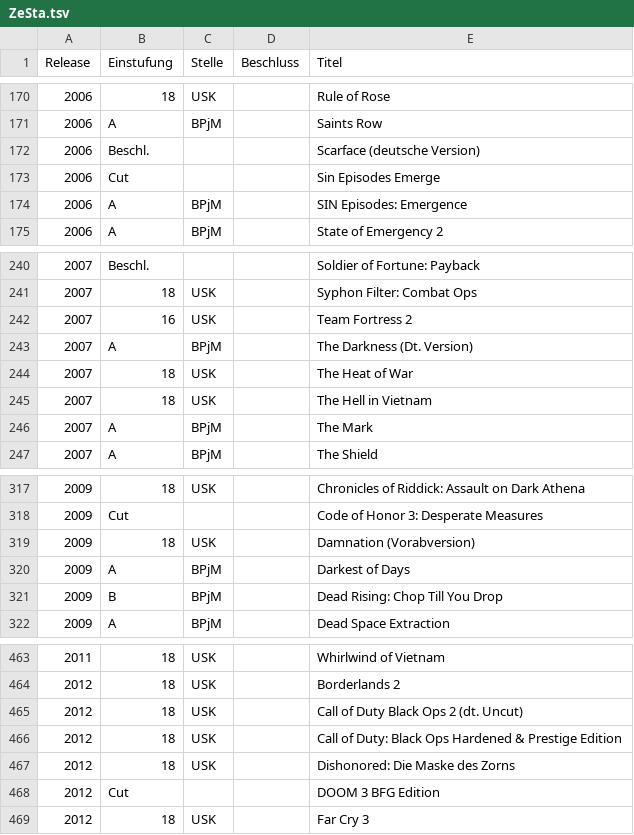
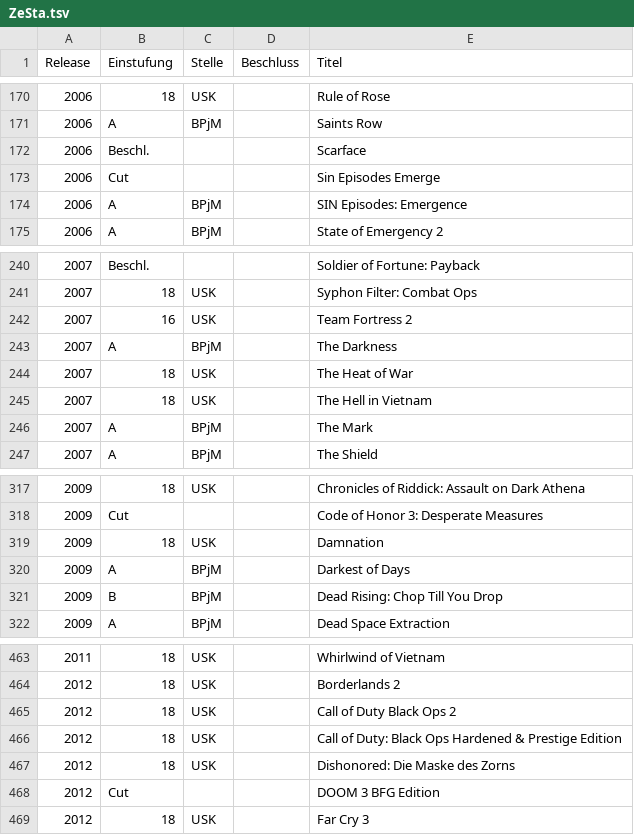
Before and after one commit to VDVC/ZeSta, a TSV file: ZeSta.tsv, drawn as a sheet; only a part is shown, gaps mark what is left out; the diff covers the shown part only.

```diff
--- a/ZeSta.tsv
+++ b/ZeSta.tsv
@@ -171,3 +171,3 @@ Release	Einstufung	Stelle	Beschluss	Titel
 2006	A	BPjM		Saints Row
-2006	Beschl.			Scarface (deutsche Version)
+2006	Beschl.			Scarface
 2006	Cut			Sin Episodes Emerge
@@ -242,3 +242,3 @@ Release	Einstufung	Stelle	Beschluss	Titel
 2007	16	USK		Team Fortress 2
-2007	A	BPjM		The Darkness (Dt. Version)
+2007	A	BPjM		The Darkness
 2007	18	USK		The Heat of War
@@ -318,3 +318,3 @@ Release	Einstufung	Stelle	Beschluss	Titel
 2009	Cut			Code of Honor 3: Desperate Measures
-2009	18	USK		Damnation (Vorabversion)
+2009	18	USK		Damnation
 2009	A	BPjM		Darkest of Days
@@ -464,3 +464,3 @@ Release	Einstufung	Stelle	Beschluss	Titel
 2012	18	USK		Borderlands 2
-2012	18	USK		Call of Duty Black Ops 2 (dt. Uncut)
+2012	18	USK		Call of Duty Black Ops 2
 2012	18	USK		Call of Duty: Black Ops Hardened & Prestige Edition
```
Also changed, not shown: 1 added row, 1 removed row and 6 edited cells elsewhere in this file.
